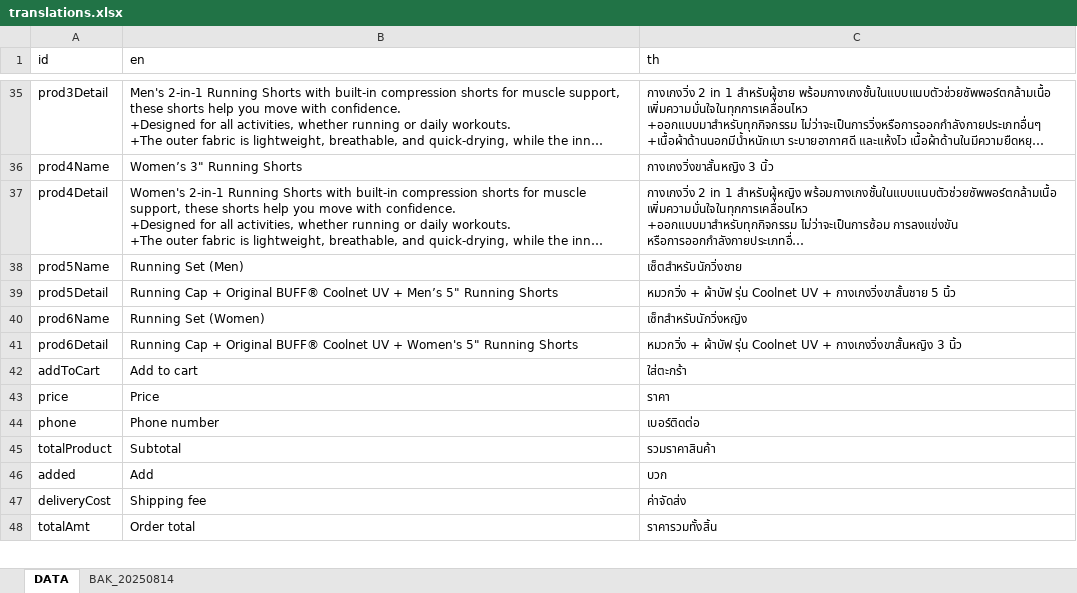
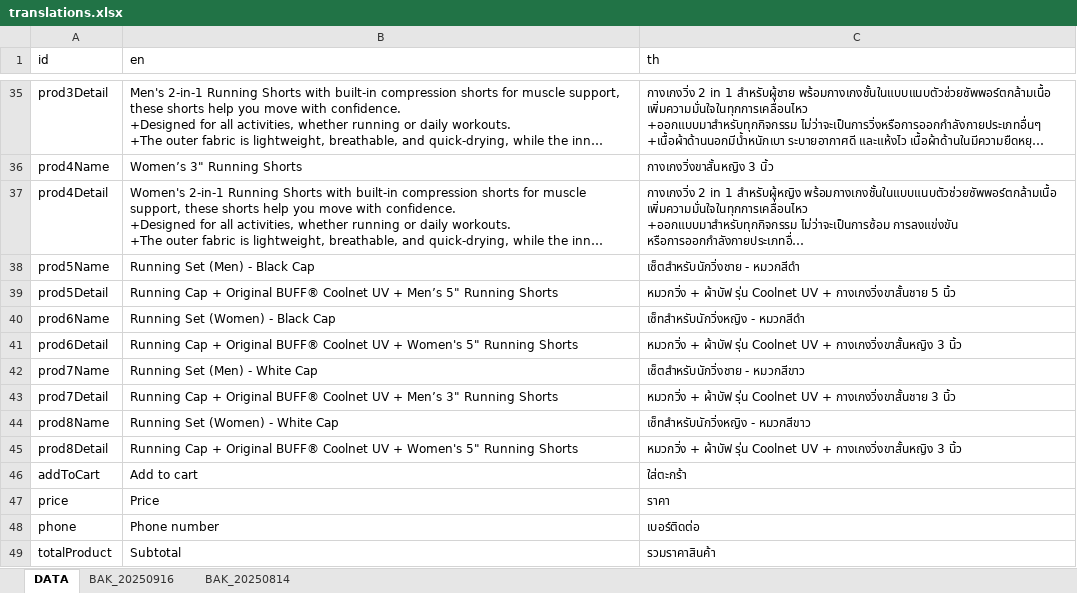
Before and after one commit to ICMM2025/icmm-web, an Excel workbook: src/locales/translations.xlsx, sheet DATA, drawn as a sheet; only a part is shown, gaps mark what is left out; the shorter side is filled out with more unchanged rows; long unchanged cells end in …; values as stored, in another font and other column widths than the file's, no borders; the diff names each change by its address in the sheet, - before the commit and + after, or states it on an @@ line.

```diff
--- a/src/locales/translations.xlsx (sheet DATA)
+++ b/src/locales/translations.xlsx (sheet DATA)
+sheet tab: BAK_20250916
-B38 (en): Running Set (Men)
+B38 (en): Running Set (Men) - Black Cap
-C38 (th): เซ็ตสำหรับนักวิ่งชาย
+C38 (th): เซ็ตสำหรับนักวิ่งชาย - หมวกสีดำ
-B40 (en): Running Set (Women)
+B40 (en): Running Set (Women) - Black Cap
-C40 (th): เซ็ทสำหรับนักวิ่งหญิง
+C40 (th): เซ็ทสำหรับนักวิ่งหญิง - หมวกสีดำ
+row 42: prod7Name | Running Set (Men) - White Cap | เซ็ตสำหรับนักวิ่งชาย - หมวกสีขาว
+row 43: prod7Detail | Running Cap + Original BUFF® Coolnet UV + Men’s 3" Running Shorts | หมวกวิ่ง + ผ้าบัฟ รุ่น Coolnet UV + กางเกงวิ่งขาสั้นชาย 3 นิ้ว
+row 44: prod8Name | Running Set (Women) - White Cap | เซ็ทสำหรับนักวิ่งหญิง - หมวกสีขาว
+row 45: prod8Detail | Running Cap + Original BUFF® Coolnet UV + Women's 5" Running Shorts | หมวกวิ่ง + ผ้าบัฟ รุ่น Coolnet UV + กางเกงวิ่งขาสั้นหญิง 3 นิ้ว
```
Also changed, not shown: 4 other files.
